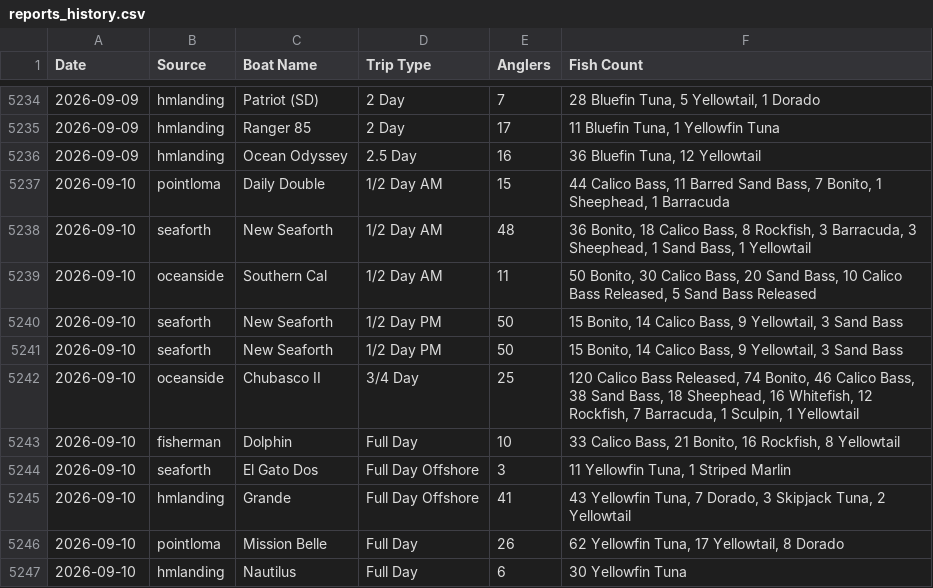
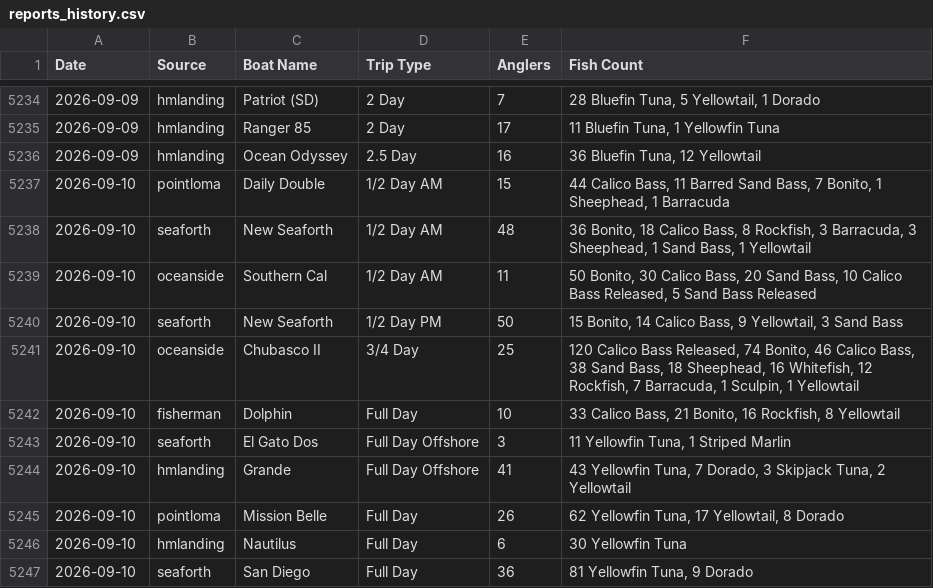
Before and after one commit to hdehaini/Fishing_Reports, a CSV file: database/reports_history.csv, drawn as a sheet; only a part is shown, gaps mark what is left out; the shorter side is filled out with more unchanged rows; the diff names each change by its address in the sheet, - before the commit and + after, or states it on an @@ line.

```diff
--- a/database/reports_history.csv
+++ b/database/reports_history.csv
-row 5241: 2026-09-10 | seaforth | New Seaforth | 1/2 Day PM | 50 | 15 Bonito, 14 Calico Bass, 9 Yellowtail, 3 Sand Bass
```
Also changed, not shown: database/sorted_fishing_reports.csv, 1 other file.
